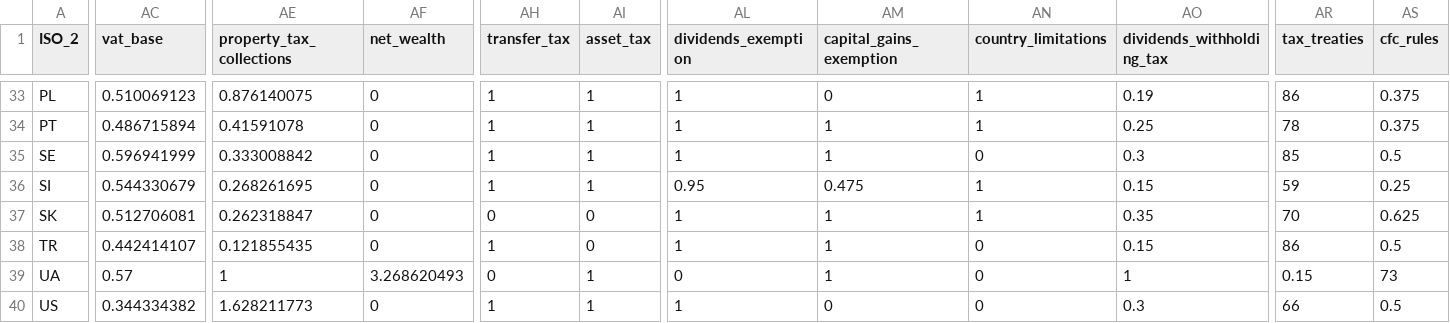
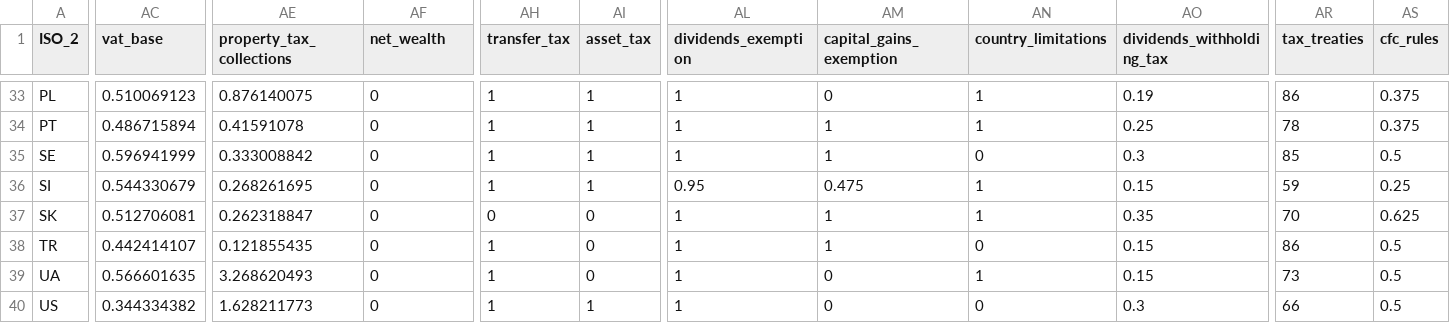
Before and after one commit to TaxFoundation/international-tax-competitiveness-index, a CSV file: final_data/final_index_data_2022.csv, drawn as a sheet; only a part is shown, gaps mark what is left out; the diff covers the shown part only; the diff names each change by its address in the sheet, - before the commit and + after, or states it on an @@ line.

Commit message:
Source data corrections + Index re-run
Pitfalls re: r_and_d_credits, personal_other, corporate_other, documented in a Word file in source data folder.

```diff
--- a/final_data/final_index_data_2022.csv
+++ b/final_data/final_index_data_2022.csv
-AC39 (vat_base): 0.57
+AC39 (vat_base): 0.566601635
-AE39 (property_tax_collections): 1
+AE39 (property_tax_collections): 3.268620493
-AF39 (net_wealth): 3.268620493
+AF39 (net_wealth): 0
-AH39 (transfer_tax): 0
+AH39 (transfer_tax): 1
-AI39 (asset_tax): 1
+AI39 (asset_tax): 0
-AL39 (dividends_exemption): 0
+AL39 (dividends_exemption): 1
-AM39 (capital_gains_exemption): 1
+AM39 (capital_gains_exemption): 0
-AN39 (country_limitations): 0
+AN39 (country_limitations): 1
-AO39 (dividends_withholding_tax): 1
+AO39 (dividends_withholding_tax): 0.15
-AR39 (tax_treaties): 0.15
+AR39 (tax_treaties): 73
-AS39 (cfc_rules): 73
+AS39 (cfc_rules): 0.5
```
Also changed, not shown: 1 edited cell elsewhere in this file, final_outputs/categories_score.csv, final_outputs/final_categories_2014_2022.csv, 45 other files.
